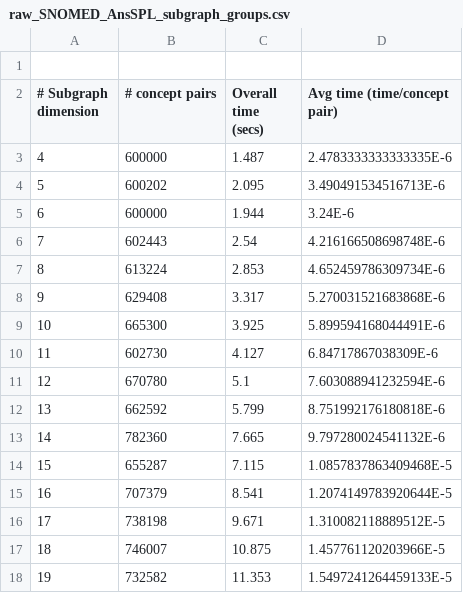
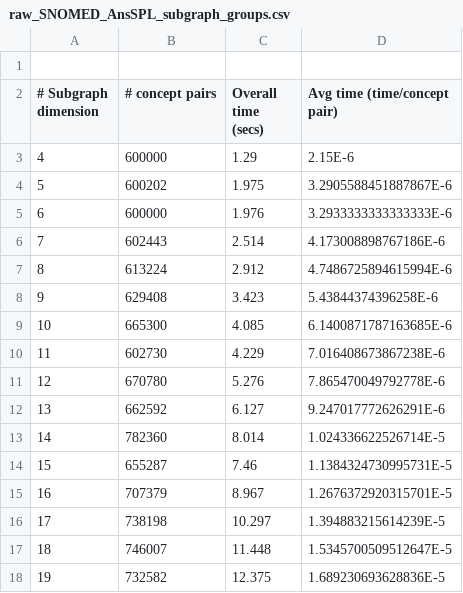
Before and after one commit to jjlastra/HESML, a CSV file: HESML_Library/ReproducibleExperiments/HESMLV1R5_paper/RawOutputFiles/raw_SNOMED_AnsSPL_subgraph_groups.csv, drawn as a sheet; only a part is shown; the diff covers the shown part only.

Commit message:
Modified parameters in the scalability experiment.

```diff
--- a/HESML_Library/ReproducibleExperiments/HESMLV1R5_paper/RawOutputFiles/raw_SNOMED_AnsSPL_subgraph_groups.csv
+++ b/HESML_Library/ReproducibleExperiments/HESMLV1R5_paper/RawOutputFiles/raw_SNOMED_AnsSPL_subgraph_groups.csv
@@ -2,17 +2,17 @@
 # Subgraph dimension;# concept pairs;Overall time (secs);Avg time (time/concept pair)
-4;600000;1.487;2.4783333333333335E-6
-5;600202;2.095;3.490491534516713E-6
-6;600000;1.944;3.24E-6
-7;602443;2.54;4.216166508698748E-6
-8;613224;2.853;4.652459786309734E-6
-9;629408;3.317;5.270031521683868E-6
-10;665300;3.925;5.899594168044491E-6
-11;602730;4.127;6.84717867038309E-6
-12;670780;5.1;7.603088941232594E-6
-13;662592;5.799;8.751992176180818E-6
-14;782360;7.665;9.797280024541132E-6
-15;655287;7.115;1.0857837863409468E-5
-16;707379;8.541;1.2074149783920644E-5
-17;738198;9.671;1.310082118889512E-5
-18;746007;10.875;1.457761120203966E-5
-19;732582;11.353;1.5497241264459133E-5
+4;600000;1.29;2.15E-6
+5;600202;1.975;3.2905588451887867E-6
+6;600000;1.976;3.2933333333333333E-6
+7;602443;2.514;4.173008898767186E-6
+8;613224;2.912;4.7486725894615994E-6
+9;629408;3.423;5.43844374396258E-6
+10;665300;4.085;6.1400871787163685E-6
+11;602730;4.229;7.016408673867238E-6
+12;670780;5.276;7.865470049792778E-6
+13;662592;6.127;9.247017772626291E-6
+14;782360;8.014;1.024336622526714E-5
+15;655287;7.46;1.1384324730995731E-5
+16;707379;8.967;1.2676372920315701E-5
+17;738198;10.297;1.394883215614239E-5
+18;746007;11.448;1.5345700509512647E-5
+19;732582;12.375;1.689230693628836E-5
```
Also changed, not shown: 162 edited cells elsewhere in this file, 2 other files.
